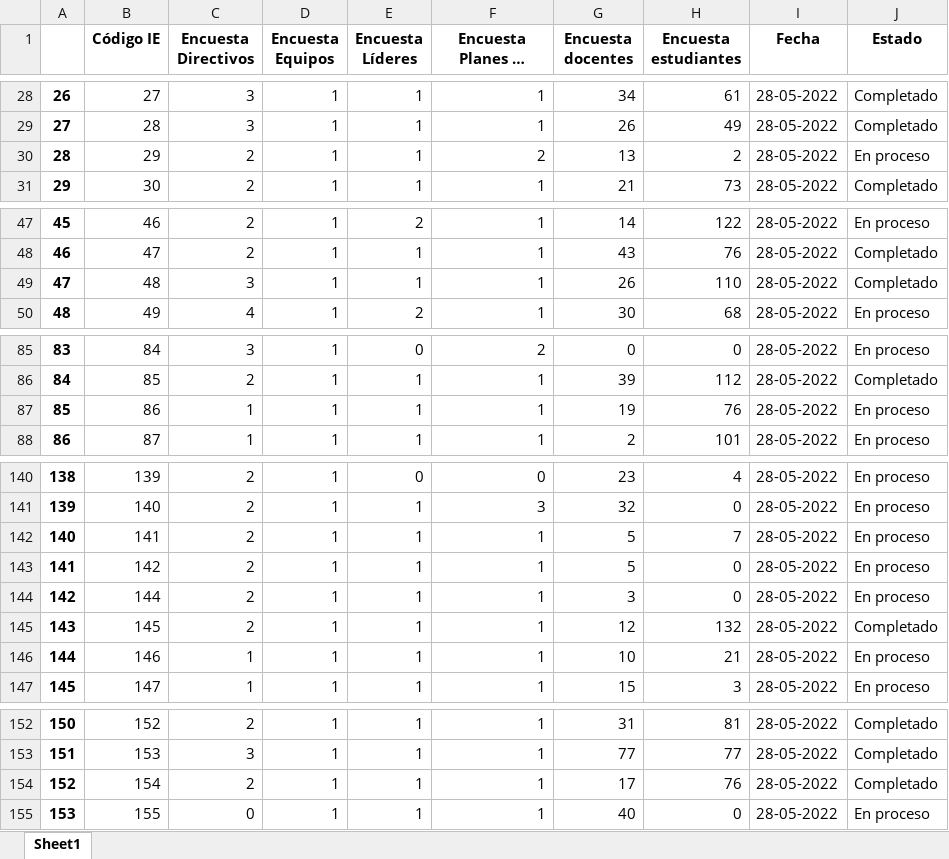
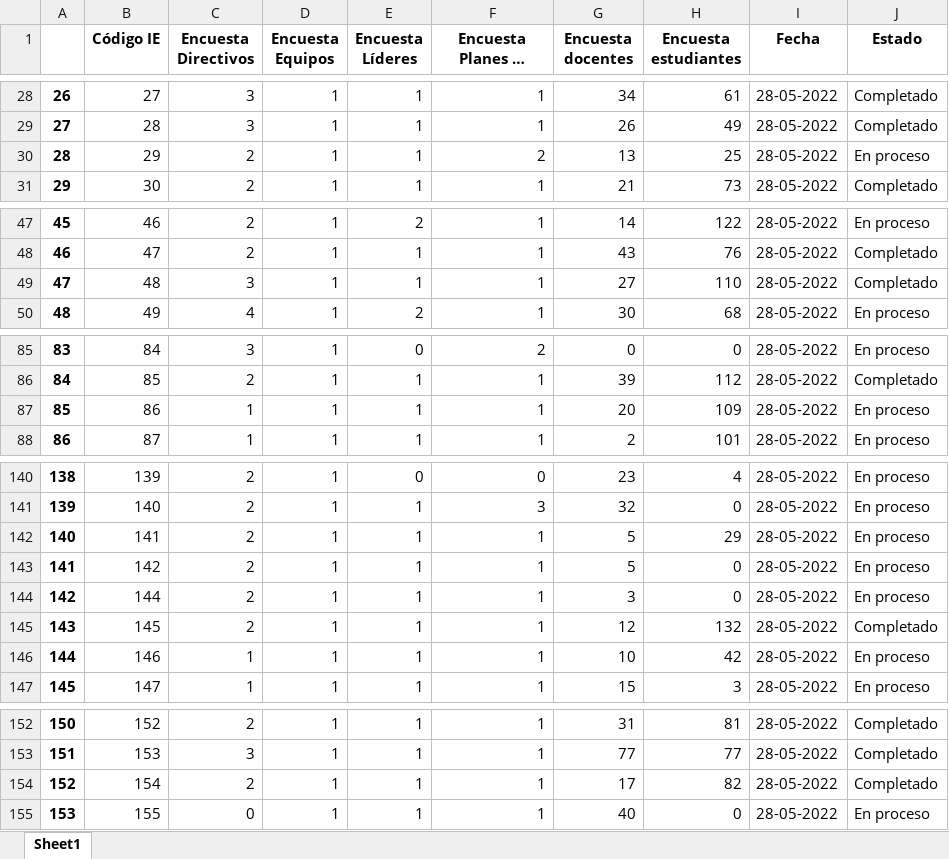
Before and after one commit to Grupo-Informatica-Educativa/CFK2022, an Excel workbook: data/descargables/InstrumentosCFK.xlsx, sheet Sheet1, drawn as a sheet; only a part is shown, gaps mark what is left out; long unchanged cells end in …; values as stored, in another font and other column widths than the file's, no borders; the diff covers the shown part only; the diff names each change by its address in the sheet, - before the commit and + after, or states it on an @@ line.

```diff
--- a/data/descargables/InstrumentosCFK.xlsx (sheet Sheet1)
+++ b/data/descargables/InstrumentosCFK.xlsx (sheet Sheet1)
-H30 (Encuesta estudiantes): 2
+H30 (Encuesta estudiantes): 25
-G49 (Encuesta docentes): 26
+G49 (Encuesta docentes): 27
-G87 (Encuesta docentes): 19
+G87 (Encuesta docentes): 20
-H87 (Encuesta estudiantes): 76
+H87 (Encuesta estudiantes): 109
-H142 (Encuesta estudiantes): 7
+H142 (Encuesta estudiantes): 29
-H146 (Encuesta estudiantes): 21
+H146 (Encuesta estudiantes): 42
-H154 (Encuesta estudiantes): 76
+H154 (Encuesta estudiantes): 82
```
Also changed, not shown: 1 edited cell elsewhere in this sheet, data/descargables/DirectivosCFK.xlsx, data/descargables/Instrumentos_DetalleCFK.xlsx, 12 other files.
